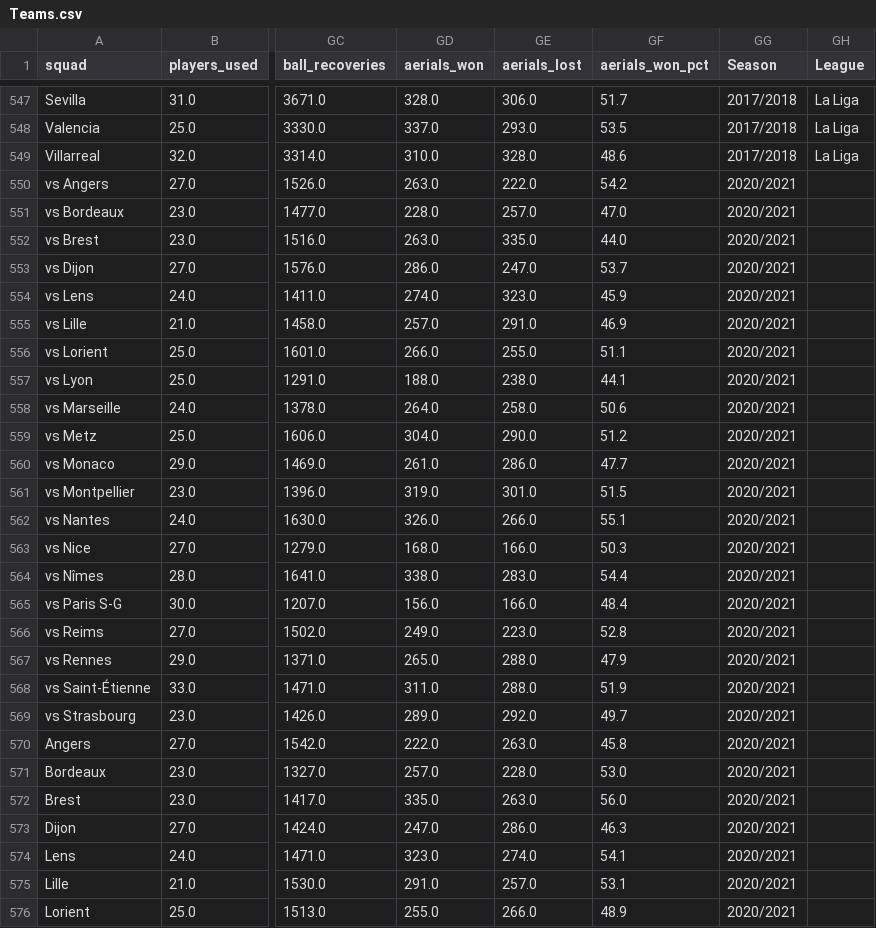
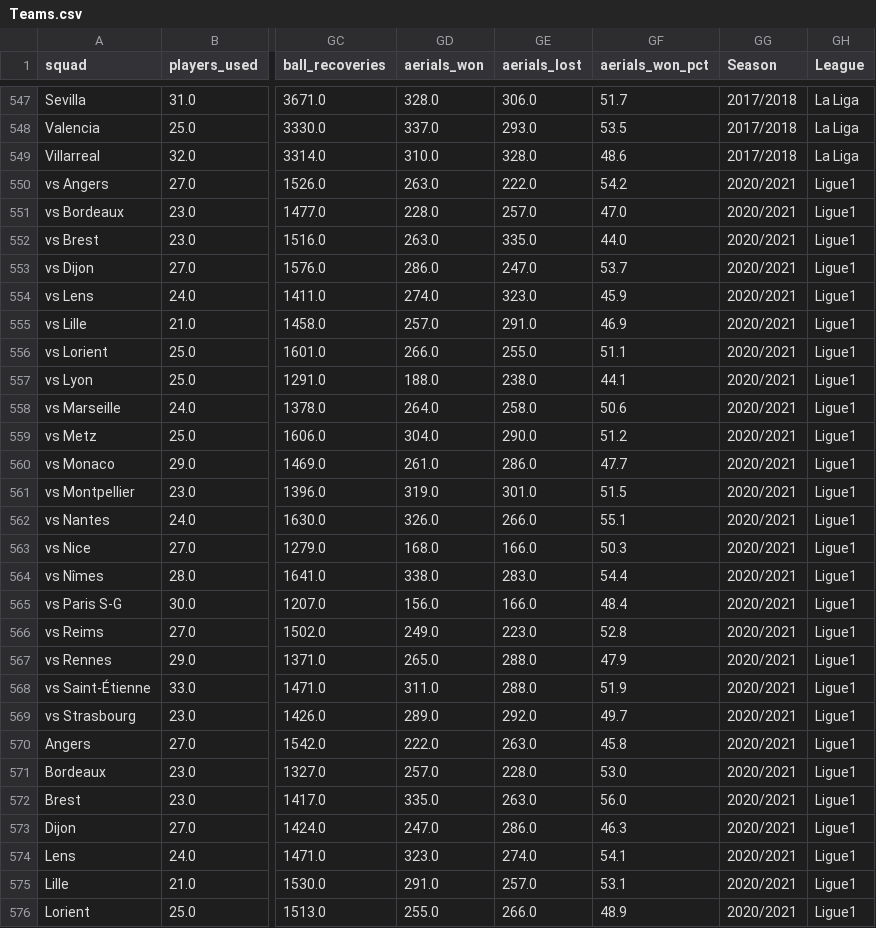
Before and after one commit to piyush2468/sports_app, a CSV file: Football_data/Teams.csv, drawn as a sheet; only a part is shown, gaps mark what is left out; the diff covers the shown part only; the diff names each change by its address in the sheet, - before the commit and + after, or states it on an @@ line.

Commit message:
Add files via upload

```diff
--- a/Football_data/Teams.csv
+++ b/Football_data/Teams.csv
-GH550:GH576 (League): (empty)
+GH550:GH576 (League): Ligue1
```
Also changed, not shown: 133 edited cells elsewhere in this file.
